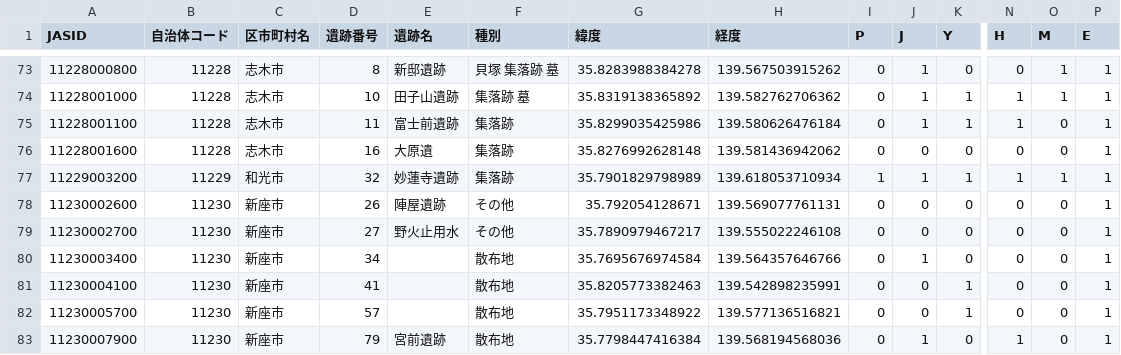
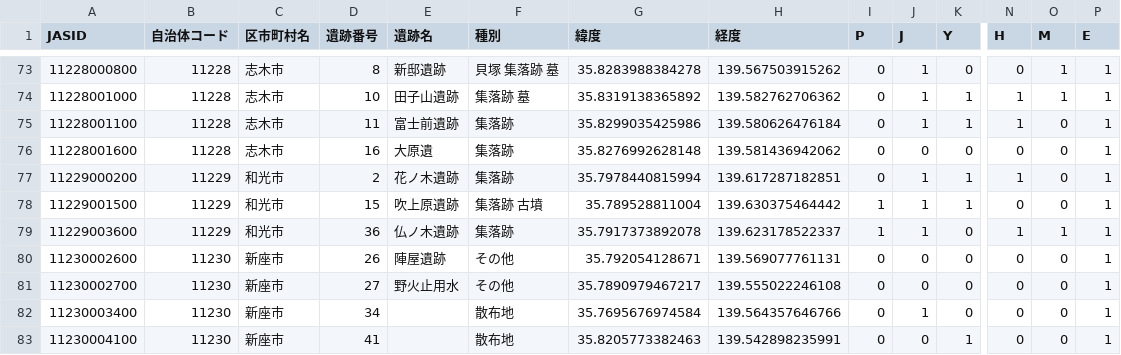
Before and after one commit to kotdijian/JASOSR, a CSV file: 11Saitama/byAge/11Saitama_earlymodern.csv, drawn as a sheet; only a part is shown, gaps mark what is left out; the shorter side is filled out with more unchanged rows; rows hold the shown columns only; the diff names each change by its address in the sheet, - before the commit and + after, or states it on an @@ line.

```diff
--- a/11Saitama/byAge/11Saitama_earlymodern.csv
+++ b/11Saitama/byAge/11Saitama_earlymodern.csv
-A77 (JASID): 11229003200
+A77 (JASID): 11229000200
-D77 (遺跡番号): 32
+D77 (遺跡番号): 2
-E77 (遺跡名): 妙蓮寺遺跡
+E77 (遺跡名): 花ノ木遺跡
-G77 (緯度): 35.7901829798989
+G77 (緯度): 35.7978440815994
-H77 (経度): 139.618053710934
+H77 (経度): 139.617287182851
-I77 (P): 1
+I77 (P): 0
-O77 (M): 1
+O77 (M): 0
+row 78: 11229001500 | 11229 | 和光市 | 15 | 吹上原遺跡 | 集落跡 古墳 | 35.789528811004 | 139.630375464442 | 1 | 1 | 1 | 0 | 0 | 1
+row 79: 11229003600 | 11229 | 和光市 | 36 | 仏ノ木遺跡 | 集落跡 | 35.7917373892078 | 139.623178522337 | 1 | 1 | 0 | 1 | 1 | 1
```
Also changed, not shown: 11Saitama/SJS/11Saitama_earlymodernSJS.csv, 11Saitama/SJS/11Saitama_medievalSJS.csv, 21 other files.
